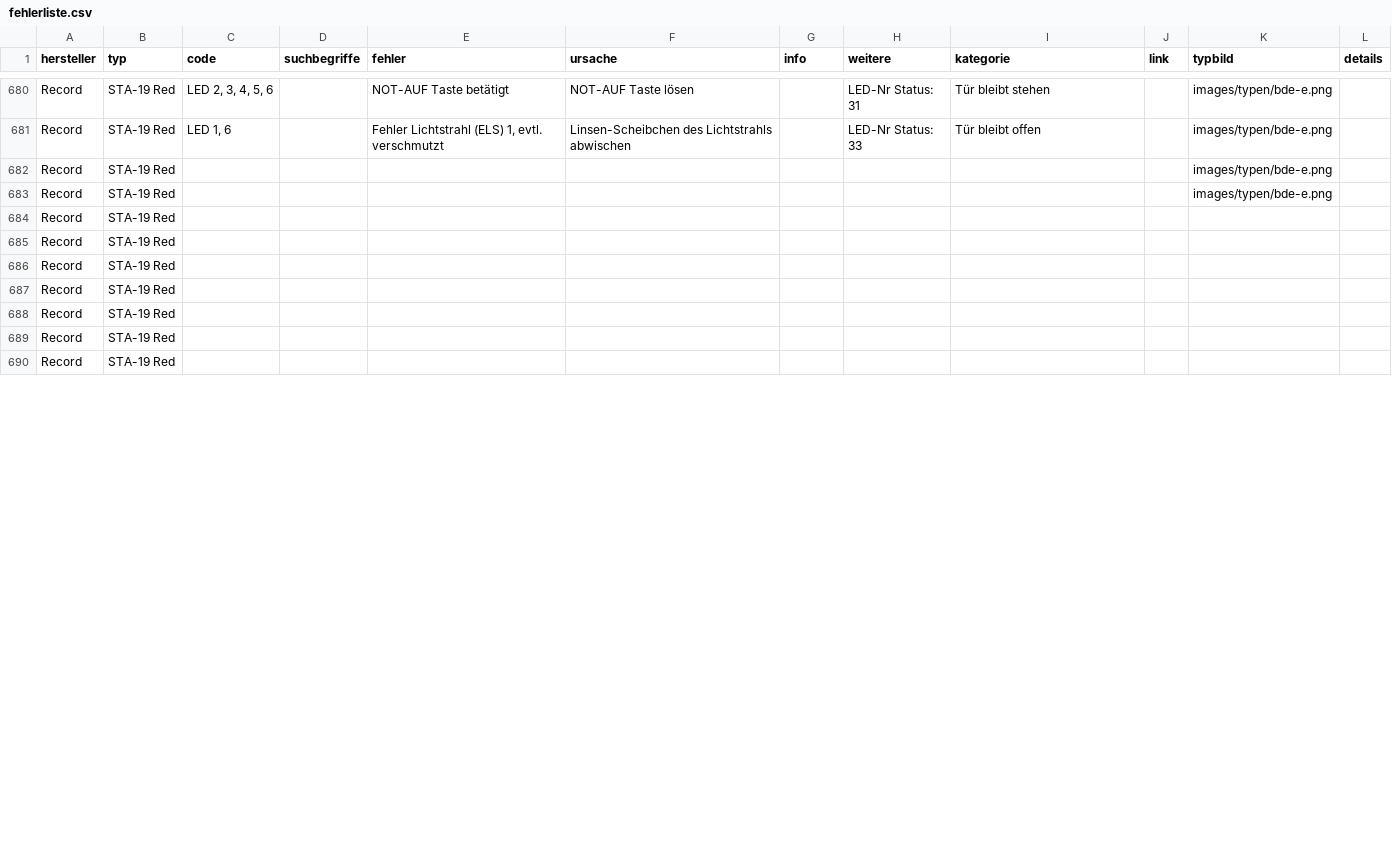
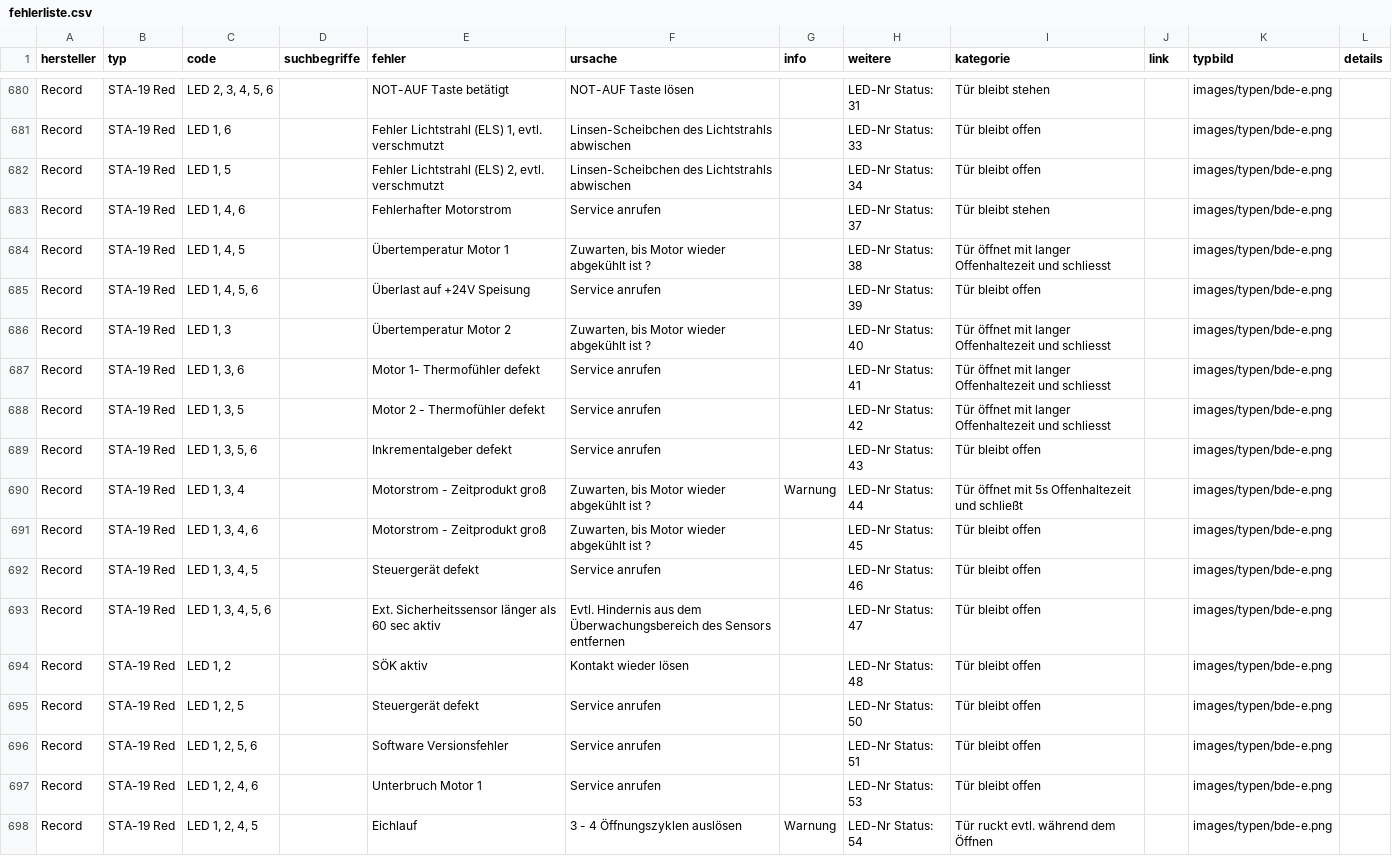
Before and after one commit to mrpink123/find-den-Fehler, a CSV file: fehlerliste.csv, drawn as a sheet; only a part is shown, gaps mark what is left out; the diff covers the shown part only.

```diff
--- a/fehlerliste.csv
+++ b/fehlerliste.csv
@@ -2079,9 +2079,17 @@ Record,STA-19 Red,"LED 1, 6",,"Fehler Lichtstrahl (ELS) 1, evtl. verschmutzt ",L
-Record,STA-19 Red,,,,,,,,,images/typen/bde-e.png,
-Record,STA-19 Red,,,,,,,,,images/typen/bde-e.png,
-Record,STA-19 Red,,,,,,,,,,
-Record,STA-19 Red,,,,,,,,,,
-Record,STA-19 Red,,,,,,,,,,
-Record,STA-19 Red,,,,,,,,,,
-Record,STA-19 Red,,,,,,,,,,
-Record,STA-19 Red,,,,,,,,,,
-Record,STA-19 Red,,,,,,,,,,
+Record,STA-19 Red,"LED 1, 5",,"Fehler Lichtstrahl (ELS) 2, evtl. verschmutzt ",Linsen-Scheibchen des Lichtstrahls abwischen,,LED-Nr Status: 34,Tür bleibt offen ,,images/typen/bde-e.png,
+Record,STA-19 Red,"LED 1, 4, 6",,Fehlerhafter Motorstrom ,Service anrufen,,LED-Nr Status: 37,Tür bleibt stehen ,,images/typen/bde-e.png,
+Record,STA-19 Red,"LED 1, 4, 5",,Übertemperatur Motor 1 ,"Zuwarten, bis Motor wieder abgekühlt ist ? ",,LED-Nr Status: 38,Tür öffnet mit langer Offenhaltezeit und schliesst ,,images/typen/bde-e.png,
+Record,STA-19 Red,"LED 1, 4, 5, 6",,Überlast auf +24V Speisung ,Service anrufen,,LED-Nr Status: 39,Tür bleibt offen ,,images/typen/bde-e.png,
+Record,STA-19 Red,"LED 1, 3",,Übertemperatur Motor 2 ,"Zuwarten, bis Motor wieder abgekühlt ist ? ",,LED-Nr Status: 40,Tür öffnet mit langer Offenhaltezeit und schliesst ,,images/typen/bde-e.png,
+Record,STA-19 Red,"LED 1, 3, 6",,Motor 1- Thermofühler defekt ,Service anrufen,,LED-Nr Status: 41,Tür öffnet mit langer Offenhaltezeit und schliesst ,,images/typen/bde-e.png,
+Record,STA-19 Red,"LED 1, 3, 5",,Motor 2 - Thermofühler defekt ,Service anrufen,,LED-Nr Status: 42,Tür öffnet mit langer Offenhaltezeit und schliesst ,,images/typen/bde-e.png,
+Record,STA-19 Red,"LED 1, 3, 5, 6",,Inkrementalgeber defekt ,Service anrufen,,LED-Nr Status: 43,Tür bleibt offen ,,images/typen/bde-e.png,
+Record,STA-19 Red,"LED 1, 3, 4",,Motorstrom - Zeitprodukt groß ,"Zuwarten, bis Motor wieder abgekühlt ist ? ",Warnung,LED-Nr Status: 44,Tür öffnet mit 5s Offenhaltezeit und schließt ,,images/typen/bde-e.png,
+Record,STA-19 Red,"LED 1, 3, 4, 6",,Motorstrom - Zeitprodukt groß ,"Zuwarten, bis Motor wieder abgekühlt ist ? ",,LED-Nr Status: 45,Tür bleibt offen ,,images/typen/bde-e.png,
+Record,STA-19 Red,"LED 1, 3, 4, 5",,Steuergerät defekt ,Service anrufen,,LED-Nr Status: 46,Tür bleibt offen ,,images/typen/bde-e.png,
+Record,STA-19 Red,"LED 1, 3, 4, 5, 6",,Ext. Sicherheitssensor länger als 60 sec aktiv ,Evtl. Hindernis aus dem Überwachungsbereich des Sensors entfernen ,,LED-Nr Status: 47,Tür bleibt offen ,,images/typen/bde-e.png,
+Record,STA-19 Red,"LED 1, 2",,SÖK aktiv ,Kontakt wieder lösen ,,LED-Nr Status: 48,Tür bleibt offen ,,images/typen/bde-e.png,
+Record,STA-19 Red,"LED 1, 2, 5",,Steuergerät defekt ,Service anrufen,,LED-Nr Status: 50,Tür bleibt offen ,,images/typen/bde-e.png,
+Record,STA-19 Red,"LED 1, 2, 5, 6",,Software Versionsfehler ,Service anrufen,,LED-Nr Status: 51,Tür bleibt offen ,,images/typen/bde-e.png,
+Record,STA-19 Red,"LED 1, 2, 4, 6",,Unterbruch Motor 1 ,Service anrufen,,LED-Nr Status: 53,Tür bleibt offen ,,images/typen/bde-e.png,
+Record,STA-19 Red,"LED 1, 2, 4, 5",,Eichlauf ,3 - 4 Öffnungszyklen auslösen ,Warnung,LED-Nr Status: 54,Tür ruckt evtl. während dem Öffnen ,,images/typen/bde-e.png,
```
Also changed, not shown: 5 added rows and 12 edited cells elsewhere in this file, 10 other files.
